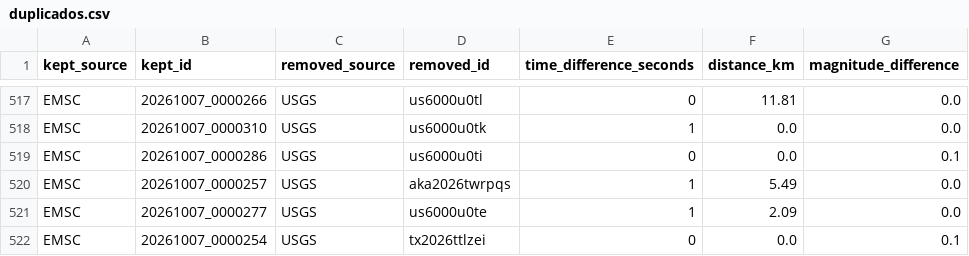
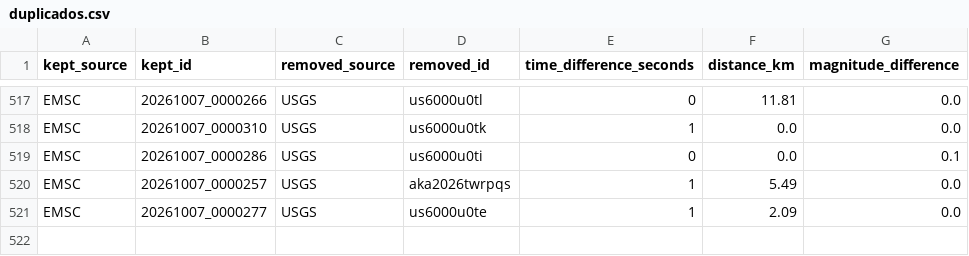
Before and after one commit to jcparodi-hue/earthquake3d-igp, a CSV file: docs/duplicados.csv, drawn as a sheet; only a part is shown, gaps mark what is left out.

```diff
--- a/docs/duplicados.csv
+++ b/docs/duplicados.csv
@@ -521,2 +521 @@ EMSC,20261007_0000257,USGS,aka2026twrpqs,1,5.49,0.0
 EMSC,20261007_0000277,USGS,us6000u0te,1,2.09,0.0
-EMSC,20261007_0000254,USGS,tx2026ttlzei,0,0.0,0.1
```
Also changed, not shown: docs/historial_actualizaciones.csv, 5 other files.
